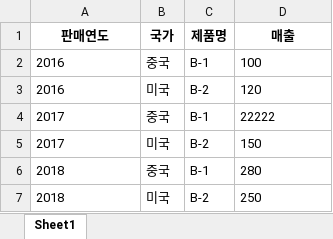
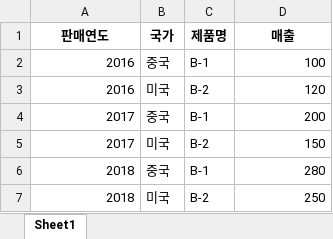
Before and after one commit to gkswlsdbal/Data-Visualization, an Excel workbook: data/뷰티.xlsx, sheet Sheet1, drawn as a sheet; values as stored, in another font and other column widths than the file's, no borders; the diff names each change by its address in the sheet, - before the commit and + after, or states it on an @@ line.

```diff
--- a/data/뷰티.xlsx (sheet Sheet1)
+++ b/data/뷰티.xlsx (sheet Sheet1)
-A2:A7 alignment: left
+A2:A7 alignment: right
-D2:D3 alignment: left
+D2:D3 alignment: right
-D4 (매출): 22222
+D4 (매출): 200
-D5:D7 alignment: left
+D5:D7 alignment: right
```
Also changed, not shown: data/newname.xlsx, data/스낵.xlsx, 20 other files.
